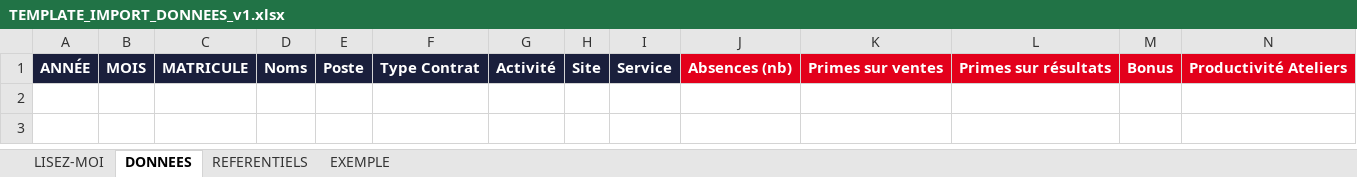
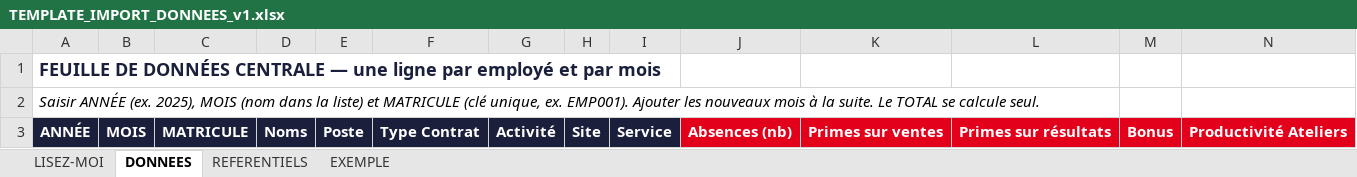
Before and after one commit to MbowouIbrah/reporting-rh-app, an Excel workbook: templates/TEMPLATE_IMPORT_DONNEES_v1.xlsx, sheet DONNEES, drawn as a sheet; only a part is shown; values as stored, in another font and other column widths than the file's, no borders; rows hold the shown columns only; the diff names each change by its address in the sheet, - before the commit and + after, or states it on an @@ line.

Commit message:
11: import : modèle identique à la feuille DONNEES de l'Excel (titre, consigne, en-têtes ligne 3, ordre des colonnes), import direct du fichier REPORTING RH avec colonnes calculées ignorées

```diff
--- a/templates/TEMPLATE_IMPORT_DONNEES_v1.xlsx (sheet DONNEES)
+++ b/templates/TEMPLATE_IMPORT_DONNEES_v1.xlsx (sheet DONNEES)
+row 1: FEUILLE DE DONNÉES CENTRALE — une ligne par employé et par mois
+row 2: Saisir ANNÉE (ex. 2025), MOIS (nom dans la liste) et MATRICULE (clé unique, ex. EMP001). Ajouter les nouveaux mois à la suite. Le TOTAL se calcule seul.
```
Also changed, not shown: sheet LISEZ-MOI, 8 other files.
